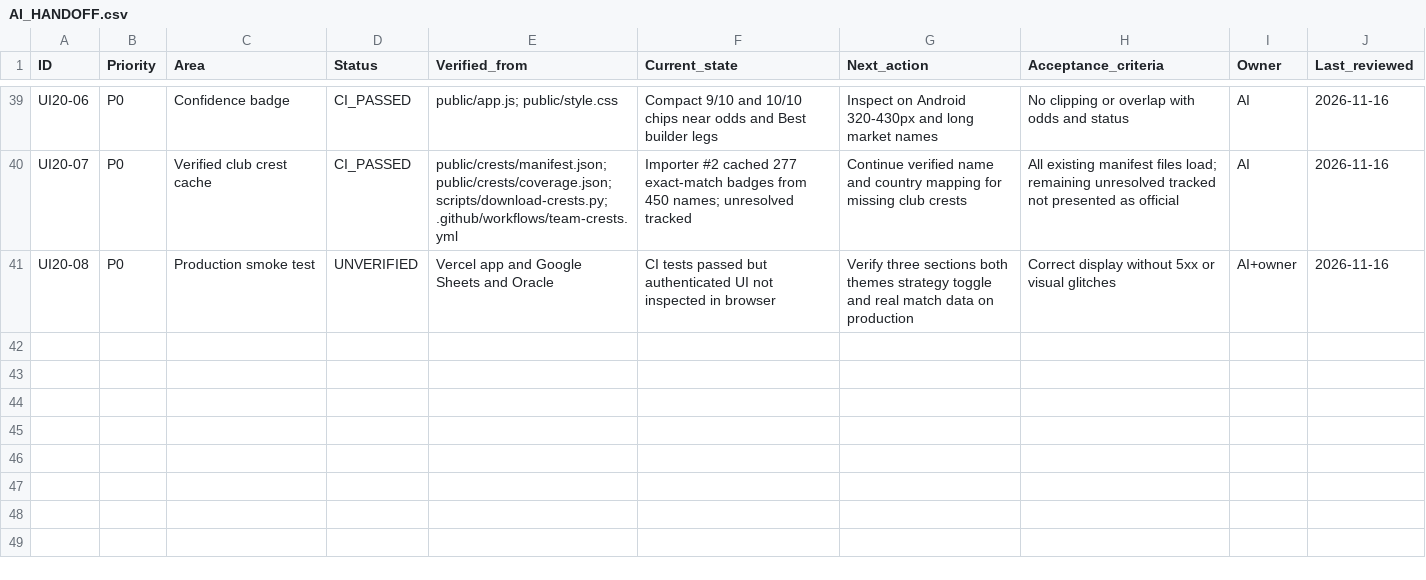
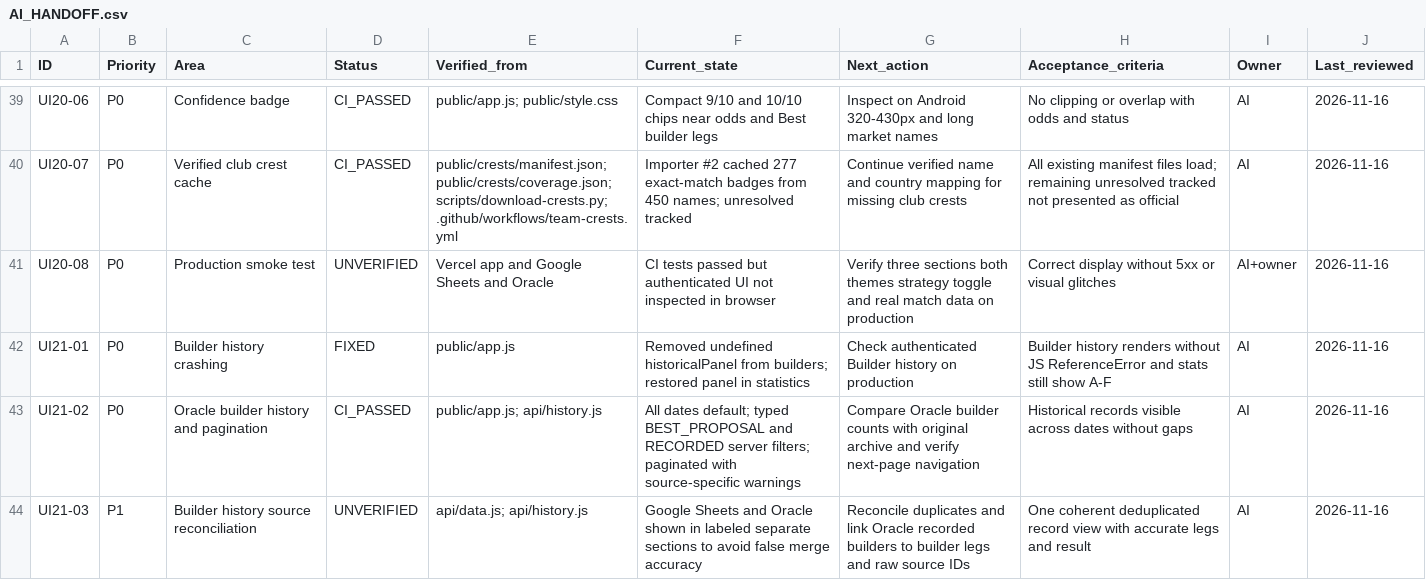
Before and after one commit to valchevm/deepstats-mobile, a CSV file: docs/AI_HANDOFF.csv, drawn as a sheet; only a part is shown, gaps mark what is left out; the diff names each change by its address in the sheet, - before the commit and + after, or states it on an @@ line.

Commit message:
docs(v21): hand off builder crash recovery and Oracle archive verification tasks

```diff
--- a/docs/AI_HANDOFF.csv
+++ b/docs/AI_HANDOFF.csv
+row 42: UI21-01 | P0 | Builder history crashing | FIXED | public/app.js | Removed undefined historicalPanel from builders; restored panel in statistics | Check authenticated Builder history on production | Builder history renders without JS ReferenceError and stats still show A-F | AI | 2026-11-16
+row 43: UI21-02 | P0 | Oracle builder history and pagination | CI_PASSED | public/app.js; api/history.js | All dates default; typed BEST_PROPOSAL and RECORDED server filters; paginated with source-specific warnings | Compare Oracle builder counts with original archive and verify next-page navigation | Historical records visible across dates without gaps | AI | 2026-11-16
+row 44: UI21-03 | P1 | Builder history source reconciliation | UNVERIFIED | api/data.js; api/history.js | Google Sheets and Oracle shown in labeled separate sections to avoid false merge accuracy | Reconcile duplicates and link Oracle recorded builders to builder legs and raw source IDs | One coherent deduplicated record view with accurate legs and result | AI | 2026-11-16
```
